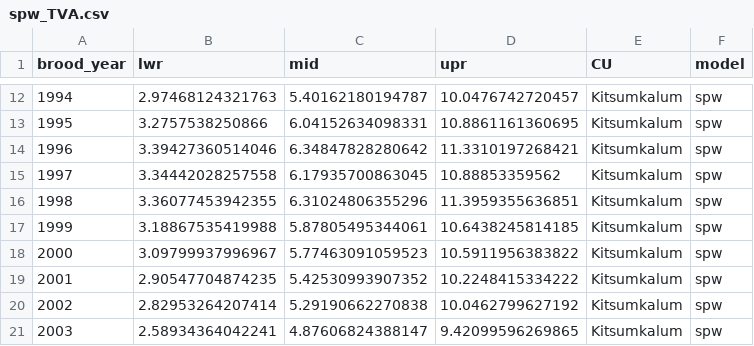
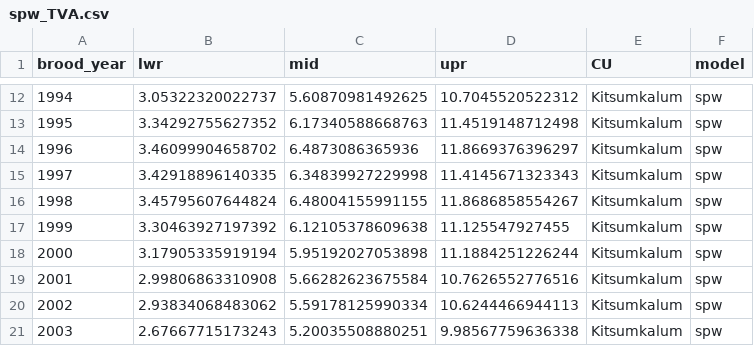
Before and after one commit to Pacific-salmon-assess/skeena-nass-chinook-goals, a CSV file: data/generated/spw_TVA.csv, drawn as a sheet; only a part is shown, gaps mark what is left out; the diff covers the shown part only.

```diff
--- a/data/generated/spw_TVA.csv
+++ b/data/generated/spw_TVA.csv
@@ -12,10 +12,10 @@
-1994,2.97468124321763,5.40162180194787,10.0476742720457,"Kitsumkalum","spw"
-1995,3.2757538250866,6.04152634098331,10.8861161360695,"Kitsumkalum","spw"
-1996,3.39427360514046,6.34847828280642,11.3310197268421,"Kitsumkalum","spw"
-1997,3.34442028257558,6.17935700863045,10.88853359562,"Kitsumkalum","spw"
-1998,3.36077453942355,6.31024806355296,11.3959355636851,"Kitsumkalum","spw"
-1999,3.18867535419988,5.87805495344061,10.6438245814185,"Kitsumkalum","spw"
-2000,3.09799937996967,5.77463091059523,10.5911956383822,"Kitsumkalum","spw"
-2001,2.90547704874235,5.42530993907352,10.2248415334222,"Kitsumkalum","spw"
-2002,2.82953264207414,5.29190662270838,10.0462799627192,"Kitsumkalum","spw"
-2003,2.58934364042241,4.87606824388147,9.42099596269865,"Kitsumkalum","spw"
+1994,3.05322320022737,5.60870981492625,10.7045520522312,"Kitsumkalum","spw"
+1995,3.34292755627352,6.17340588668763,11.4519148712498,"Kitsumkalum","spw"
+1996,3.46099904658702,6.4873086365936,11.8669376396297,"Kitsumkalum","spw"
+1997,3.42918896140335,6.34839927229998,11.4145671323343,"Kitsumkalum","spw"
+1998,3.45795607644824,6.48004155991155,11.8686858554267,"Kitsumkalum","spw"
+1999,3.30463927197392,6.12105378609638,11.125547927455,"Kitsumkalum","spw"
+2000,3.17905335919194,5.95192027053898,11.1884251226244,"Kitsumkalum","spw"
+2001,2.99806863310908,5.66282623675584,10.7626552776516,"Kitsumkalum","spw"
+2002,2.93834068483062,5.59178125990334,10.6244466944113,"Kitsumkalum","spw"
+2003,2.67667715173243,5.20035508880251,9.98567759636338,"Kitsumkalum","spw"
```
Also changed, not shown: 78 edited cells elsewhere in this file, data/generated/TVA_par_summary.csv, data/generated/bench_par_table.csv, 13 other files.
